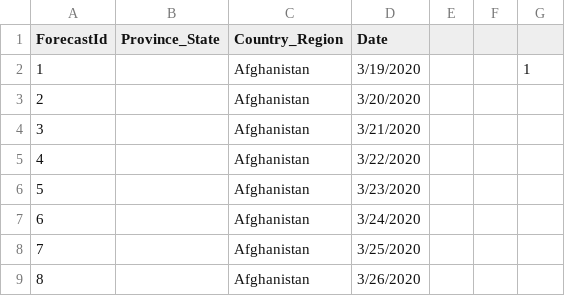
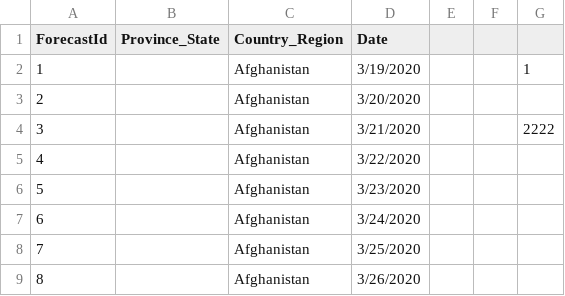
Before and after one commit to nhan2000/nguyennhan, a CSV file: test.csv, drawn as a sheet; only a part is shown.

Commit message:
sua trong test

```diff
--- a/test.csv
+++ b/test.csv
@@ -3,3 +3,3 @@ ForecastId,Province_State,Country_Region,Date,,,
 2,,Afghanistan,3/20/2020,,,
-3,,Afghanistan,3/21/2020,,,
+3,,Afghanistan,3/21/2020,,,2222
 4,,Afghanistan,3/22/2020,,,
```
